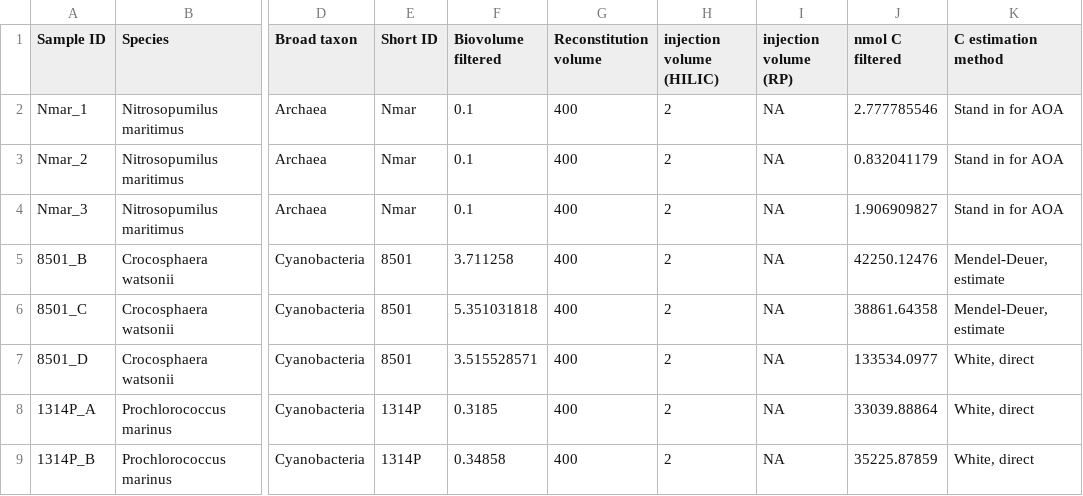
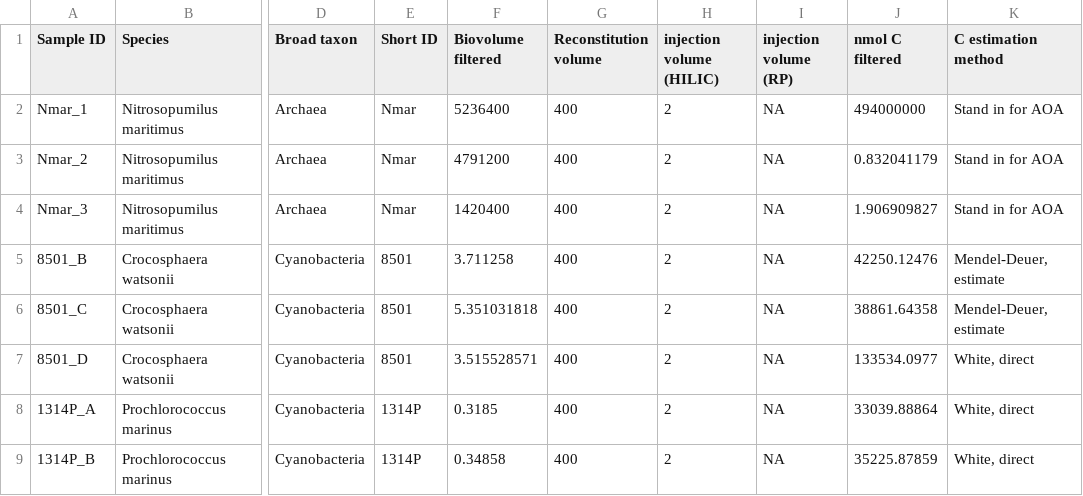
Before and after one commit to kheal/Gradients1_SemiTargeted3, a CSV file: Tables/Manuscript_tables/SuppTables/Culture_descriptions_full.csv, drawn as a sheet; only a part is shown, gaps mark what is left out; the diff names each change by its address in the sheet, - before the commit and + after, or states it on an @@ line.

```diff
--- a/Tables/Manuscript_tables/SuppTables/Culture_descriptions_full.csv
+++ b/Tables/Manuscript_tables/SuppTables/Culture_descriptions_full.csv
-F2 (Biovolume filtered): 0.1
+F2 (Biovolume filtered): 5236400
-J2 (nmol C filtered): 2.777785546
+J2 (nmol C filtered): 494000000
-F3 (Biovolume filtered): 0.1
+F3 (Biovolume filtered): 4791200
-F4 (Biovolume filtered): 0.1
+F4 (Biovolume filtered): 1420400
```
Also changed, not shown: Intermediates/Culture_Intermediates/Quantified_MFSummary_cultures.csv, Intermediates/Culture_Intermediates/combined_wide_LogBioArea.csv, 23 other files.
